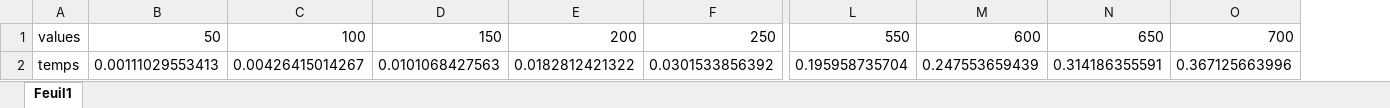
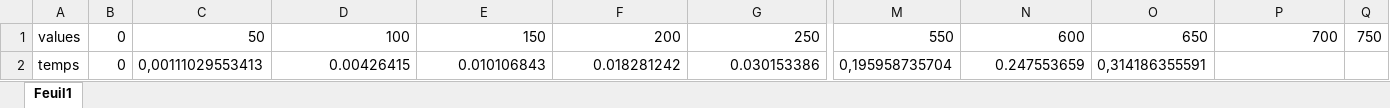
Before and after one commit to camarasidi12/Analyse-d-algorithme-Trie-Fisher_Yale-, an Excel workbook: diag.xlsx, sheet Feuil1, drawn as a sheet; only a part is shown, gaps mark what is left out; values as stored, in another font and other column widths than the file's, no borders; charts and pictures not drawn; removed rows and columns are numbered as before the commit, all else as after; rows hold the shown columns only; the diff names each change by its address in the sheet, - before the commit and + after, or states it on an @@ line.

Commit message:
diagramme

```diff
--- a/diag.xlsx (sheet Feuil1)
+++ b/diag.xlsx (sheet Feuil1)
+column B, row 1: 0
+column Q, row 1: 750
-row 2: temps | 0.00111029553413 | 0.00426415014267 | 0.0101068427563 | 0.0182812421322 | 0.0301533856392 | 0.195958735704 | 0.247553659439 | 0.314186355591 | 0.367125663996
+row 2: temps | 0 | 0,00111029553413 | 0.00426415 | 0.010106843 | 0.018281242 | 0.030153386 | 0,195958735704 | 0.247553659 | 0,314186355591
```
Also changed, not shown: charts or pictures.
